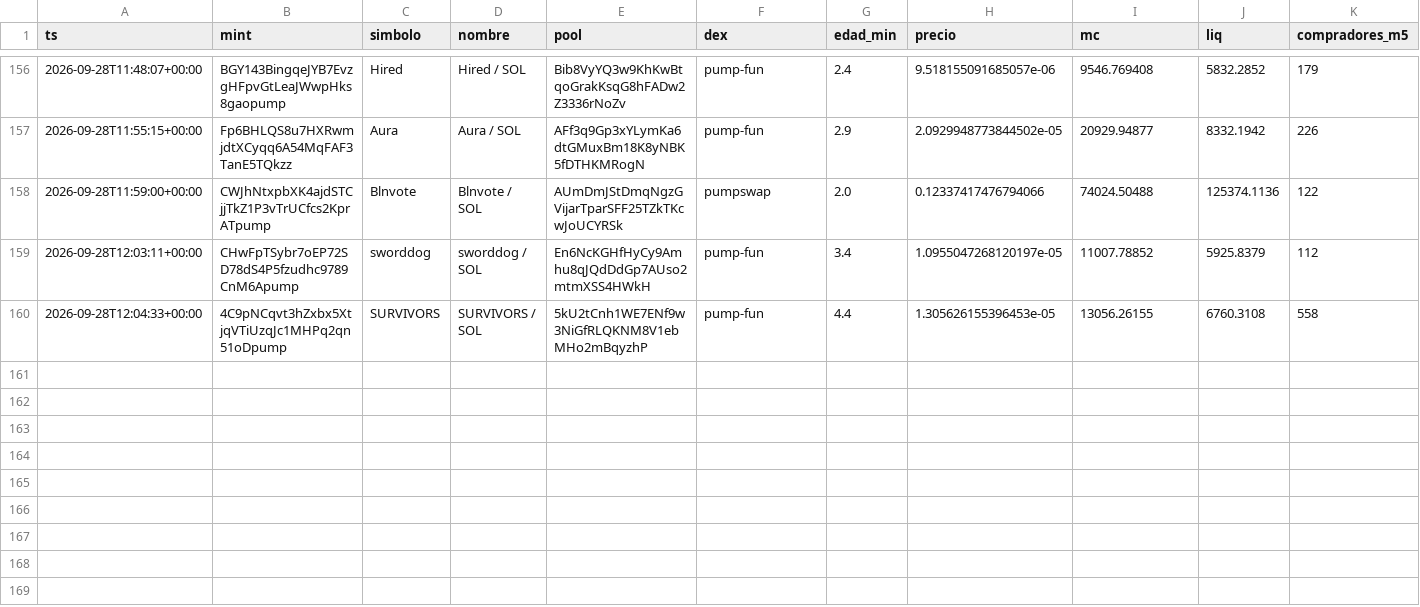
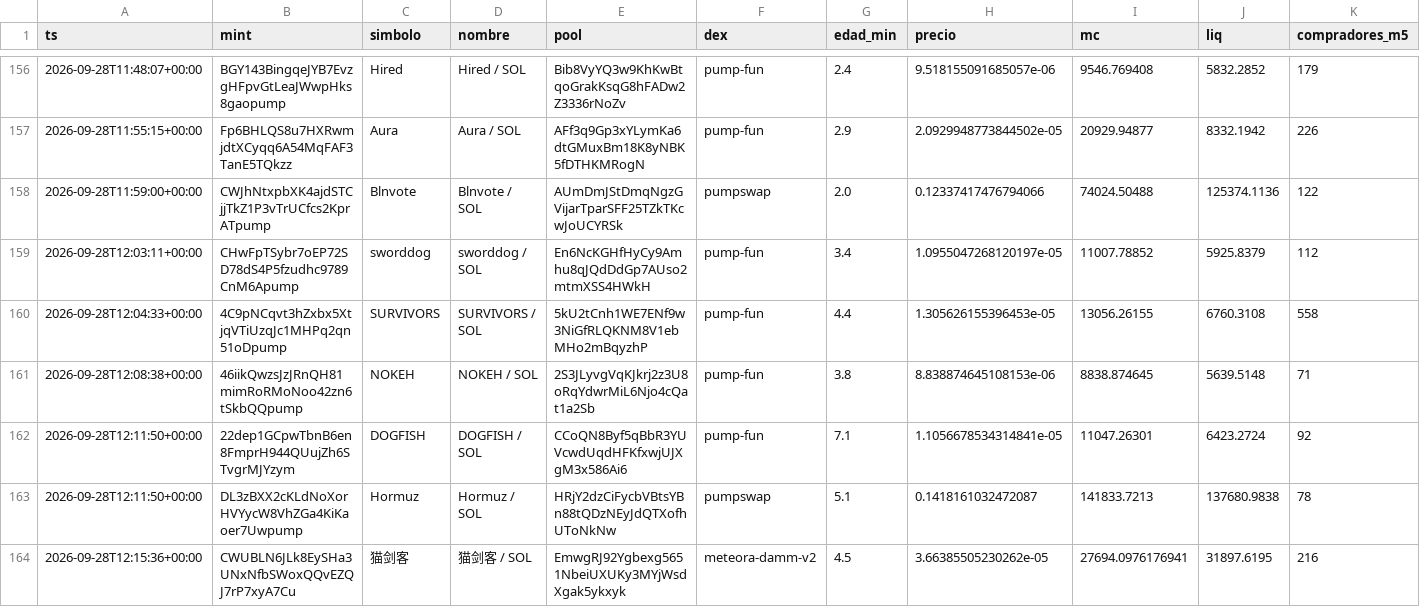
Before and after one commit to eriphelo15/An-lisis-cuantitativo, a CSV file: alertas.csv, drawn as a sheet; only a part is shown, gaps mark what is left out; rows hold the shown columns only; the diff names each change by its address in the sheet, - before the commit and + after, or states it on an @@ line.

```diff
--- a/alertas.csv
+++ b/alertas.csv
+row 161: 2026-09-28T12:08:38+00:00 | 46iikQwzsJzJRnQH81mimRoRMoNoo42zn6tSkbQQpump | NOKEH | NOKEH / SOL | 2S3JLyvgVqKJkrj2z3U8oRqYdwrMiL6Njo4cQat1a2Sb | pump-fun | 3.8 | 8.838874645108153e-06 | 8838.874645 | 5639.5148 | 71
+row 162: 2026-09-28T12:11:50+00:00 | 22dep1GCpwTbnB6en8FmprH944QUujZh6STvgrMJYzym | DOGFISH | DOGFISH / SOL | CCoQN8Byf5qBbR3YUVcwdUqdHFKfxwjUJXgM3x586Ai6 | pump-fun | 7.1 | 1.1056678534314841e-05 | 11047.26301 | 6423.2724 | 92
+row 163: 2026-09-28T12:11:50+00:00 | DL3zBXX2cKLdNoXorHVYycW8VhZGa4KiKaoer7Uwpump | Hormuz | Hormuz / SOL | HRjY2dzCiFycbVBtsYBn88tQDzNEyJdQTXofhUToNkNw | pumpswap | 5.1 | 0.1418161032472087 | 141833.7213 | 137680.9838 | 78
+row 164: 2026-09-28T12:15:36+00:00 | CWUBLN6JLk8EySHa3UNxNfbSWoxQQvEZQJ7rP7xyA7Cu | 猫剑客 | 猫剑客 / SOL | EmwgRJ92Ygbexg5651NbeiUXUKy3MYjWsdXgak5ykxyk | meteora-damm-v2 | 4.5 | 3.66385505230262e-05 | 27694.0976176941 | 31897.6195 | 216
```
Also changed, not shown: seguimiento.csv, 3 other files.
